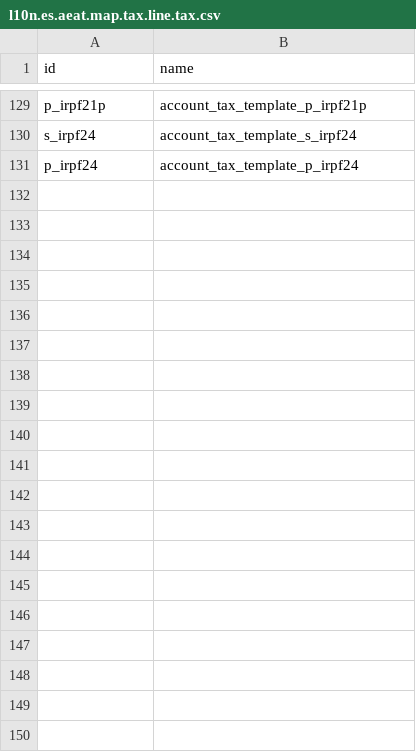
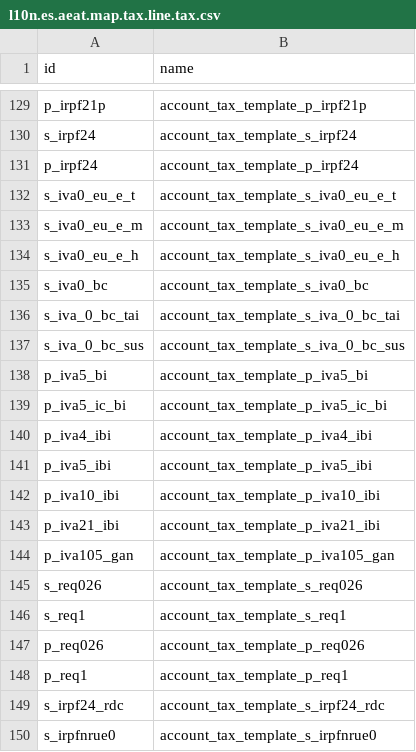
Before and after one commit to OCA/l10n-spain, a CSV file: l10n_es_vat_book/data/l10n.es.aeat.map.tax.line.tax.csv, drawn as a sheet; only a part is shown, gaps mark what is left out; the diff covers the shown part only.

Commit message:
[FIX] l10n_es_vat_book: Odoo core taxes missing from the book
The book map did not include several taxes that Odoo core defines, so invoices using them did not appear in the book or appeared without that tax: exempt intra-community deliveries with operation key T, M or H of the 349 and not subject operations with reverse charge (`s_iva0_bc`, `s_iva_0_bc_tai`, `s_iva_0_bc_sus`), the 5% investment goods and the imports of investment goods, the compensation of the special livestock and fishing regime (`p_iva105_gan`), the equivalence surcharge of 0.26% and 1% and the missing withholdings (24%, non-residents, employees, directors and administrators, loans, dividends and capital). All of them are added except those that Odoo core marks as "ignore".

```diff
--- a/l10n_es_vat_book/data/l10n.es.aeat.map.tax.line.tax.csv
+++ b/l10n_es_vat_book/data/l10n.es.aeat.map.tax.line.tax.csv
@@ -131 +131,20 @@ s_irpf24,account_tax_template_s_irpf24
 p_irpf24,account_tax_template_p_irpf24
+s_iva0_eu_e_t,account_tax_template_s_iva0_eu_e_t
+s_iva0_eu_e_m,account_tax_template_s_iva0_eu_e_m
+s_iva0_eu_e_h,account_tax_template_s_iva0_eu_e_h
+s_iva0_bc,account_tax_template_s_iva0_bc
+s_iva_0_bc_tai,account_tax_template_s_iva_0_bc_tai
+s_iva_0_bc_sus,account_tax_template_s_iva_0_bc_sus
+p_iva5_bi,account_tax_template_p_iva5_bi
+p_iva5_ic_bi,account_tax_template_p_iva5_ic_bi
+p_iva4_ibi,account_tax_template_p_iva4_ibi
+p_iva5_ibi,account_tax_template_p_iva5_ibi
+p_iva10_ibi,account_tax_template_p_iva10_ibi
+p_iva21_ibi,account_tax_template_p_iva21_ibi
+p_iva105_gan,account_tax_template_p_iva105_gan
+s_req026,account_tax_template_s_req026
+s_req1,account_tax_template_s_req1
+p_req026,account_tax_template_p_req026
+p_req1,account_tax_template_p_req1
+s_irpf24_rdc,account_tax_template_s_irpf24_rdc
+s_irpfnrue0,account_tax_template_s_irpfnrue0
```
Also changed, not shown: 19 added rows elsewhere in this file, l10n_es_vat_book/data/aeat.vat.book.map.line.csv, 1 other file.
